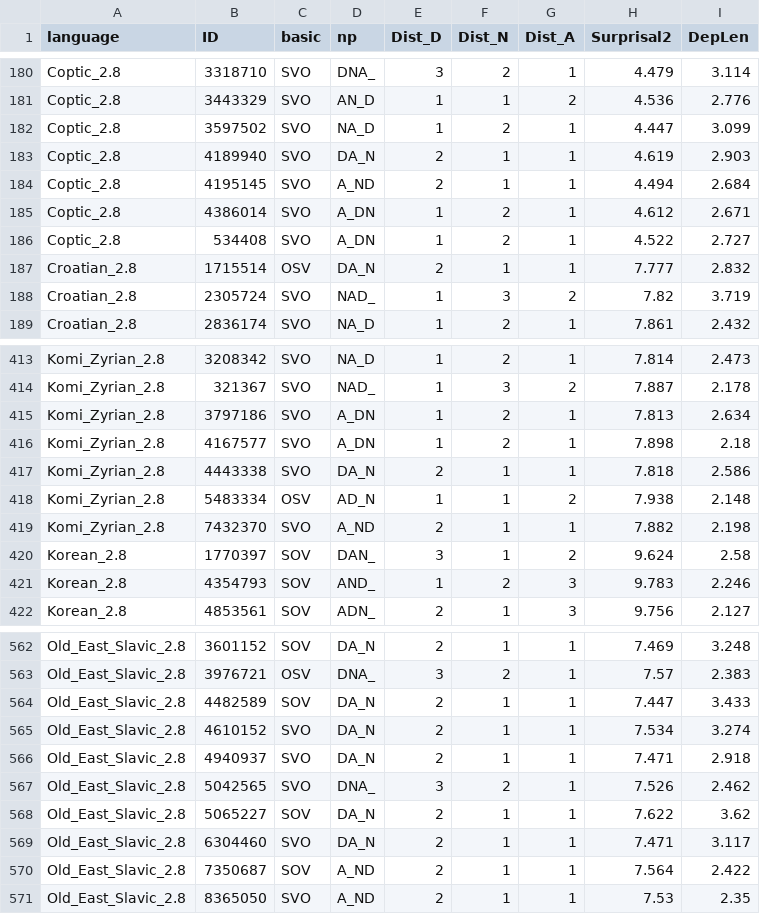
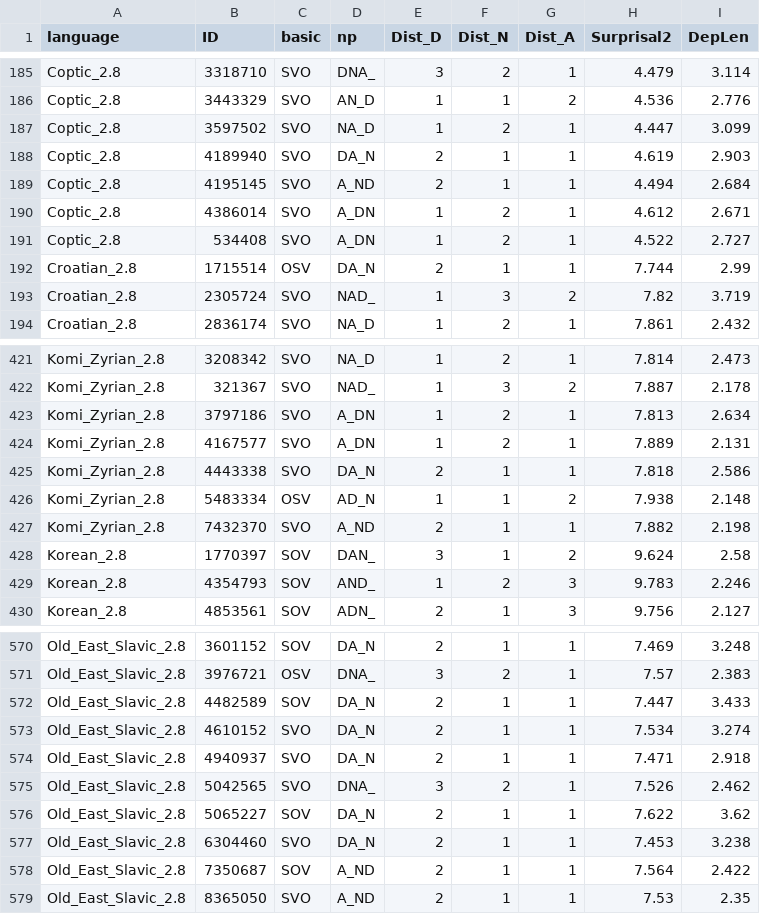
Before and after one commit to m-hahn/memsurp-optim, a TSV file: code/optimizeAUC/output/readGrammars_AUC_FracDLM.py.tsv, drawn as a sheet; only a part is shown, gaps mark what is left out; the diff covers the shown part only.

```diff
--- a/code/optimizeAUC/output/readGrammars_AUC_FracDLM.py.tsv
+++ b/code/optimizeAUC/output/readGrammars_AUC_FracDLM.py.tsv
@@ -186,3 +191,3 @@ Coptic_2.8	4386014	SVO	A_DN	1	2	1	4.612	2.671
 Coptic_2.8	534408	SVO	A_DN	1	2	1	4.522	2.727
-Croatian_2.8	1715514	OSV	DA_N	2	1	1	7.777	2.832
+Croatian_2.8	1715514	OSV	DA_N	2	1	1	7.744	2.99
 Croatian_2.8	2305724	SVO	NAD_	1	3	2	7.82	3.719
@@ -415,3 +423,3 @@ Komi_Zyrian_2.8	321367	SVO	NAD_	1	3	2	7.887	2.178
 Komi_Zyrian_2.8	3797186	SVO	A_DN	1	2	1	7.813	2.634
-Komi_Zyrian_2.8	4167577	SVO	A_DN	1	2	1	7.898	2.18
+Komi_Zyrian_2.8	4167577	SVO	A_DN	1	2	1	7.889	2.131
 Komi_Zyrian_2.8	4443338	SVO	DA_N	2	1	1	7.818	2.586
@@ -568,3 +576,3 @@ Old_East_Slavic_2.8	5042565	SVO	DNA_	3	2	1	7.526	2.462
 Old_East_Slavic_2.8	5065227	SOV	DA_N	2	1	1	7.622	3.62
-Old_East_Slavic_2.8	6304460	SVO	DA_N	2	1	1	7.471	3.117
+Old_East_Slavic_2.8	6304460	SVO	DA_N	2	1	1	7.453	3.238
 Old_East_Slavic_2.8	7350687	SOV	A_ND	2	1	1	7.564	2.422
```
Also changed, not shown: 12 added rows and 4 edited cells elsewhere in this file, code/optimizeAUC/output/readGrammars.py.tsv, code/optimizeAUC/output/readGrammars_AUC_DLM.py.tsv, 6 other files.
